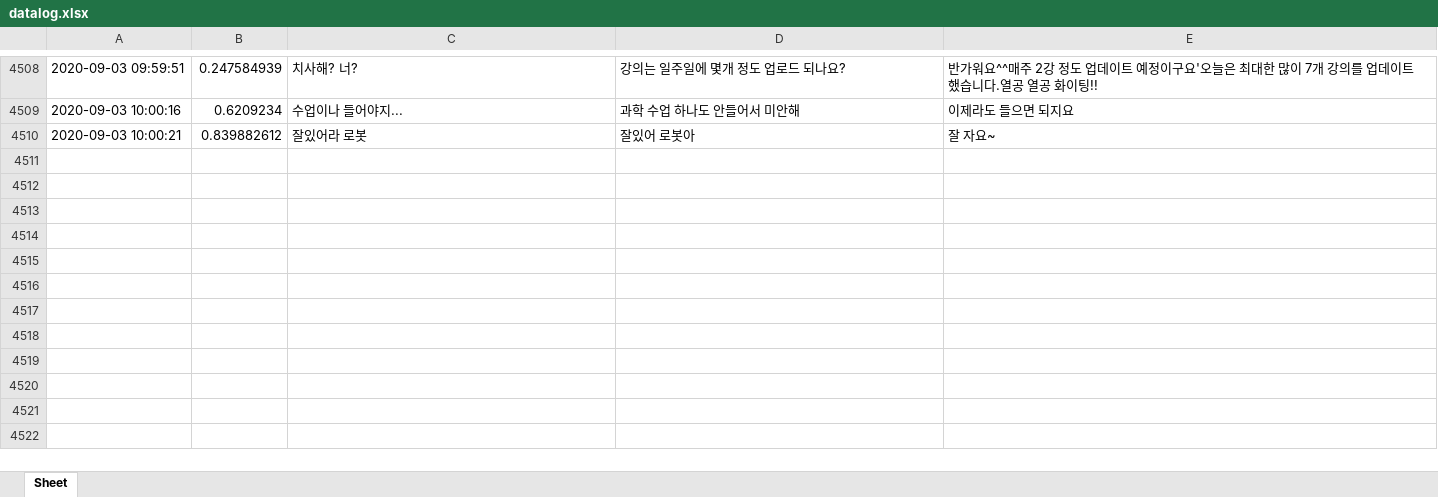
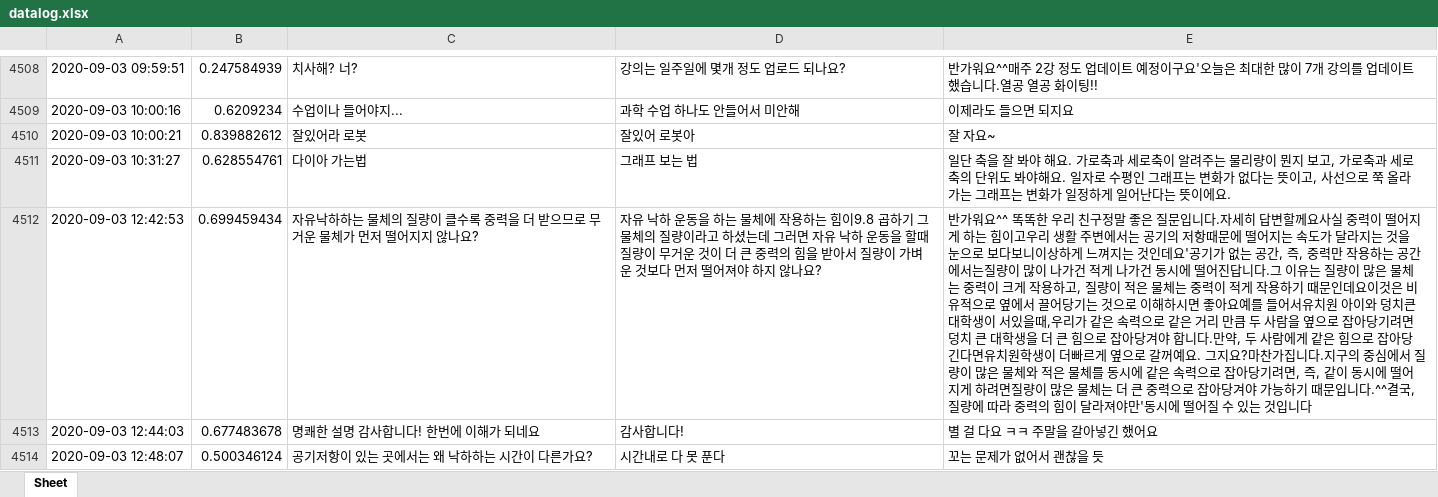
Before and after one commit to kungmo/faq_chatbot_science_3rd, an Excel workbook: data/datalog.xlsx, sheet Sheet, drawn as a sheet; only a part is shown, gaps mark what is left out; values as stored, in another font and other column widths than the file's, no borders; the diff covers the shown part only; the diff names each change by its address in the sheet, - before the commit and + after, or states it on an @@ line.

```diff
--- a/data/datalog.xlsx (sheet Sheet)
+++ b/data/datalog.xlsx (sheet Sheet)
+row 4511: 2020-09-03 10:31:27 | 0.628554761 | 다이아 가는법 | 그래프 보는 법 | 일단 축을 잘 봐야 해요. 가로축과 세로축이 알려주는 물리량이 뭔지 보고, 가로축과 세로축의 단위도 봐야해요. 일자로 수평인 그래프는 변화가 없다는 뜻이고, 사선으로 쭉 올라가는 그래프는 변화가 일정하게 일어난다는 뜻이에요.
+row 4512: 2020-09-03 12:42:53 | 0.699459434 | 자유낙하하는 물체의 질량이 클수록 중력을 더 받으므로 무거운 물체가 먼저 떨어지지 않나요? | 자유 낙하 운동을 하는 물체에 작용하는 힘이9.8 곱하기 그 물체의 질량이라고 하셨는데 그러면 자유 낙하 운동을 할때 질량이 무거운 것이 더 큰 중력의 힘을 받아서 질량이 가벼운 것보다 먼저 떨어져야 하지 않나요? | 반가워요^^ 똑똑한 우리 친구정말 좋은 질문입니다.자세히 답변할께요사실 중력이 떨어지게 하는 힘이고우리 생활 주변에서는 공기의 저항때문에 떨어지는 속도가 달라지는 것을 눈으로 보다보니이상하게 느껴지는 것인데요'공기가 없는 공간, 즉, 중력만 작용하는 공간에서는질량이 많이 나가건 적게 나가건 동시에 떨어진답니다.그 이유는 질량이 많은 물체는 중력이 크게 작용하고, 질량이 적은 물체는 중력이 적게 작용하기 때문인데요이것은 비유적으로 옆에서 끌어당기는 것으로 이해하시면 좋아요예를 들어서유치원 아이와 덩치큰 대학생이 서있을때,우리가 같은 속력으로 같은 거리 만큼 두 사람을 옆으로 잡아당기려면덩치 큰 대학생을 더 큰 힘으로 잡아당겨야 합니다.만약, 두 사람에게 같은 힘으로 잡아당긴다면유치원학생이 더빠르게 옆으로 갈꺼예요. 그지요?마찬가집니다.지구의 중심에서 질량이 많은 물체와 적은 물체를 동시에 같은 속력으로 잡아당기려면, 즉, 같이 동시에 떨어지게 하려면질량이 많은 물체는 더 큰 중력으로 잡아당겨야 가능하기 때문입니다.^^결국, 질량에 따라 중력의 힘이 달라져야만'동시에 떨어질 수 있는 것입니다
+row 4513: 2020-09-03 12:44:03 | 0.677483678 | 명쾌한 설명 감사합니다! 한번에 이해가 되네요 | 감사합니다! | 별 걸 다요 ㅋㅋ 주말을 갈아넣긴 했어요
+row 4514: 2020-09-03 12:48:07 | 0.500346124 | 공기저항이 있는 곳에서는 왜 낙하하는 시간이 다른가요? | 시간내로 다 못 푼다 | 꼬는 문제가 없어서 괜찮을 듯
```
Also changed, not shown: 9 added rows elsewhere in this sheet, 1 other file.
